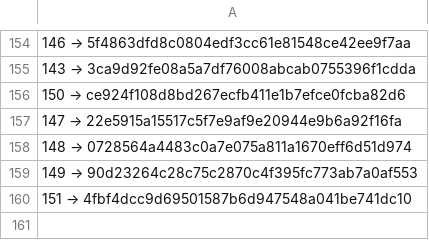
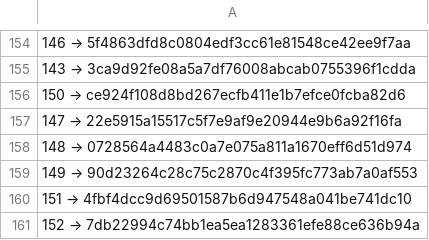
Before and after one commit to a3ka/dev-harness, a TSV file: registry/contracts.tsv, drawn as a sheet; only a part is shown, gaps mark what is left out; the diff names each change by its address in the sheet, - before the commit and + after, or states it on an @@ line.

Commit message:
реестр: строка 152 (mint_line, контракт 068)

```diff
--- a/registry/contracts.tsv
+++ b/registry/contracts.tsv
+row 161: 152 → 7db22994c74bb1ea5ea1283361efe88ce636b94a
```
